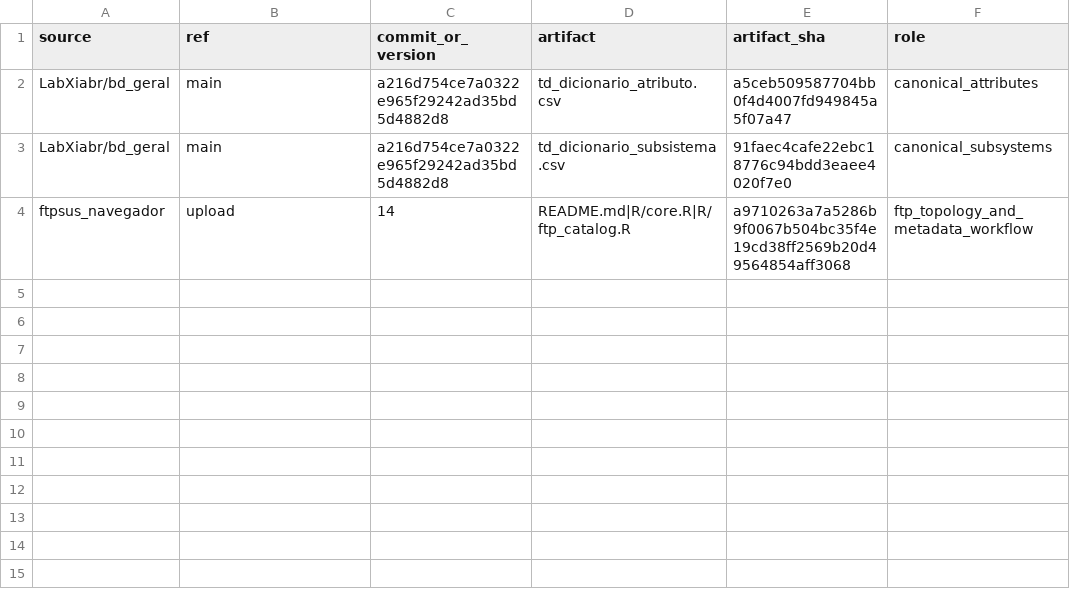
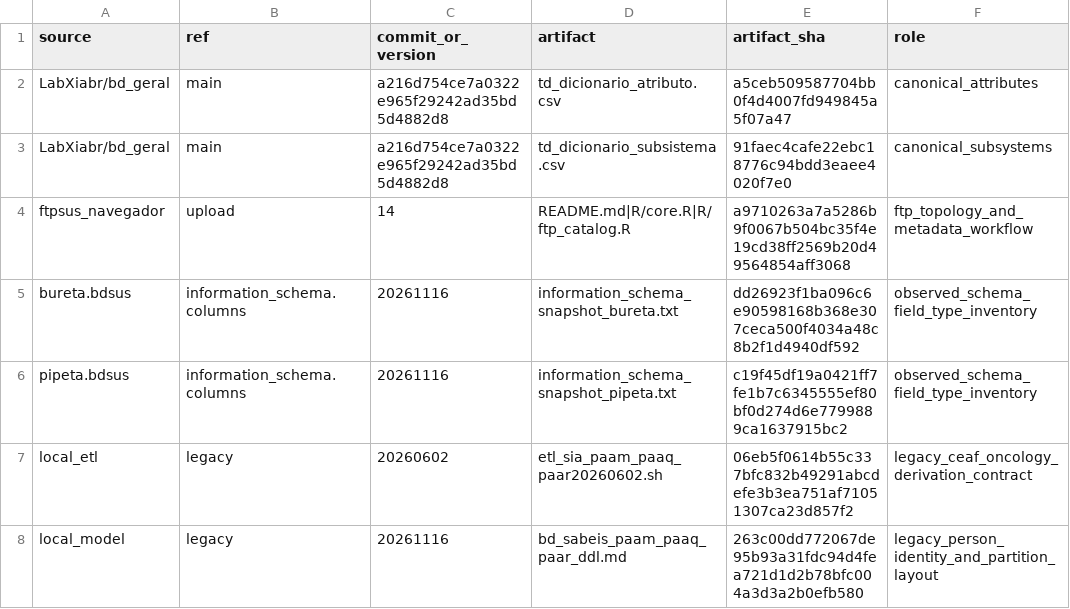
Before and after one commit to LabXiabr/curadoria_dados_sus, a TSV file: catalog/metadata_provenance.tsv, drawn as a sheet.

Commit message:
model(metadata): registra inventarios e ETLs usados na revisao

```diff
--- a/catalog/metadata_provenance.tsv
+++ b/catalog/metadata_provenance.tsv
@@ -4 +4,5 @@ LabXiabr/bd_geral	main	a216d754ce7a0322e965f29242ad35bd5d4882d8	td_dicionario_su
 ftpsus_navegador	upload	14	README.md|R/core.R|R/ftp_catalog.R	a9710263a7a5286b9f0067b504bc35f4e19cd38ff2569b20d49564854aff3068	ftp_topology_and_metadata_workflow
+bureta.bdsus	information_schema.columns	20261116	information_schema_snapshot_bureta.txt	dd26923f1ba096c6e90598168b368e307ceca500f4034a48c8b2f1d4940df592	observed_schema_field_type_inventory
+pipeta.bdsus	information_schema.columns	20261116	information_schema_snapshot_pipeta.txt	c19f45df19a0421ff7fe1b7c6345555ef80bf0d274d6e7799889ca1637915bc2	observed_schema_field_type_inventory
+local_etl	legacy	20260602	etl_sia_paam_paaq_paar20260602.sh	06eb5f0614b55c337bfc832b49291abcdefe3b3ea751af71051307ca23d857f2	legacy_ceaf_oncology_derivation_contract
+local_model	legacy	20261116	bd_sabeis_paam_paaq_paar_ddl.md	263c00dd772067de95b93a31fdc94d4fea721d1d2b78bfc004a3d3a2b0efb580	legacy_person_identity_and_partition_layout
```
